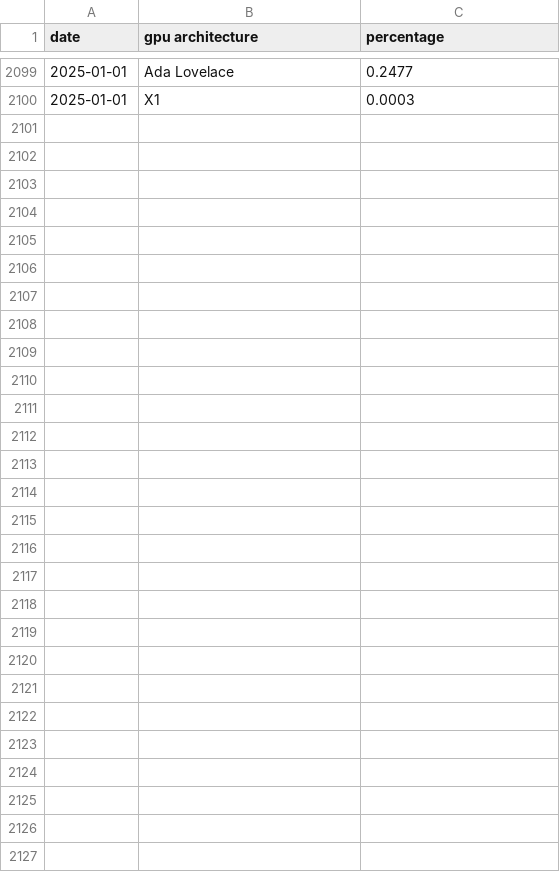
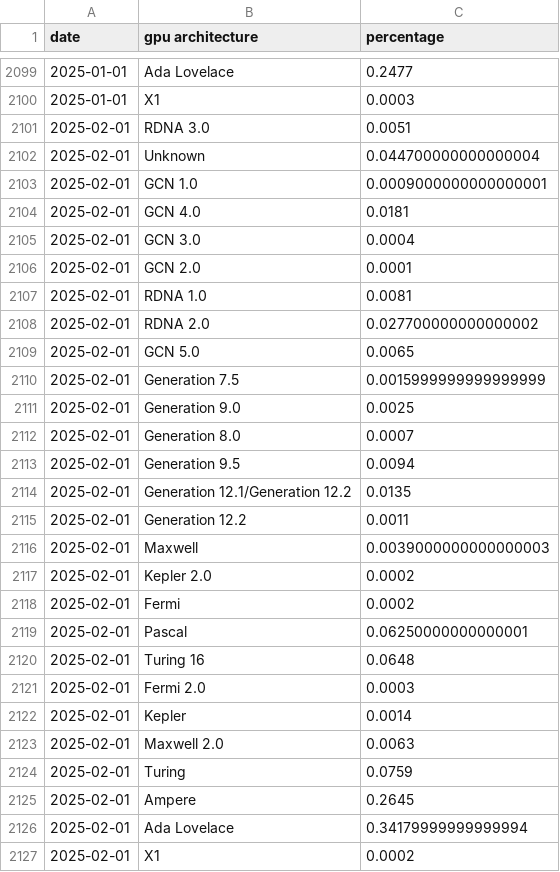
Before and after one commit to Devaniti/SteamHWSurveyGPUArchStats, a CSV file: arch_stats_dx12.csv, drawn as a sheet; only a part is shown, gaps mark what is left out; the diff covers the shown part only; the diff names each change by its address in the sheet, - before the commit and + after, or states it on an @@ line.

Commit message:
Updated stats for February 2025

```diff
--- a/arch_stats_dx12.csv
+++ b/arch_stats_dx12.csv
+row 2101: 2025-02-01 | RDNA 3.0 | 0.0051
+row 2102: 2025-02-01 | Unknown | 0.044700000000000004
+row 2103: 2025-02-01 | GCN 1.0 | 0.0009000000000000001
+row 2104: 2025-02-01 | GCN 4.0 | 0.0181
+row 2105: 2025-02-01 | GCN 3.0 | 0.0004
+row 2106: 2025-02-01 | GCN 2.0 | 0.0001
+row 2107: 2025-02-01 | RDNA 1.0 | 0.0081
+row 2108: 2025-02-01 | RDNA 2.0 | 0.027700000000000002
+row 2109: 2025-02-01 | GCN 5.0 | 0.0065
+row 2110: 2025-02-01 | Generation 7.5 | 0.0015999999999999999
+row 2111: 2025-02-01 | Generation 9.0 | 0.0025
+row 2112: 2025-02-01 | Generation 8.0 | 0.0007
+row 2113: 2025-02-01 | Generation 9.5 | 0.0094
+row 2114: 2025-02-01 | Generation 12.1/Generation 12.2 | 0.0135
+row 2115: 2025-02-01 | Generation 12.2 | 0.0011
+row 2116: 2025-02-01 | Maxwell | 0.0039000000000000003
+row 2117: 2025-02-01 | Kepler 2.0 | 0.0002
+row 2118: 2025-02-01 | Fermi | 0.0002
+row 2119: 2025-02-01 | Pascal | 0.06250000000000001
+row 2120: 2025-02-01 | Turing 16 | 0.0648
+row 2121: 2025-02-01 | Fermi 2.0 | 0.0003
+row 2122: 2025-02-01 | Kepler | 0.0014
+row 2123: 2025-02-01 | Maxwell 2.0 | 0.0063
+row 2124: 2025-02-01 | Turing | 0.0759
+row 2125: 2025-02-01 | Ampere | 0.2645
+row 2126: 2025-02-01 | Ada Lovelace | 0.34179999999999994
+row 2127: 2025-02-01 | X1 | 0.0002
```
Also changed, not shown: 25 edited cells elsewhere in this file, arch_stats.csv, arch_stats_dx12_latest.csv, 1 other file.
